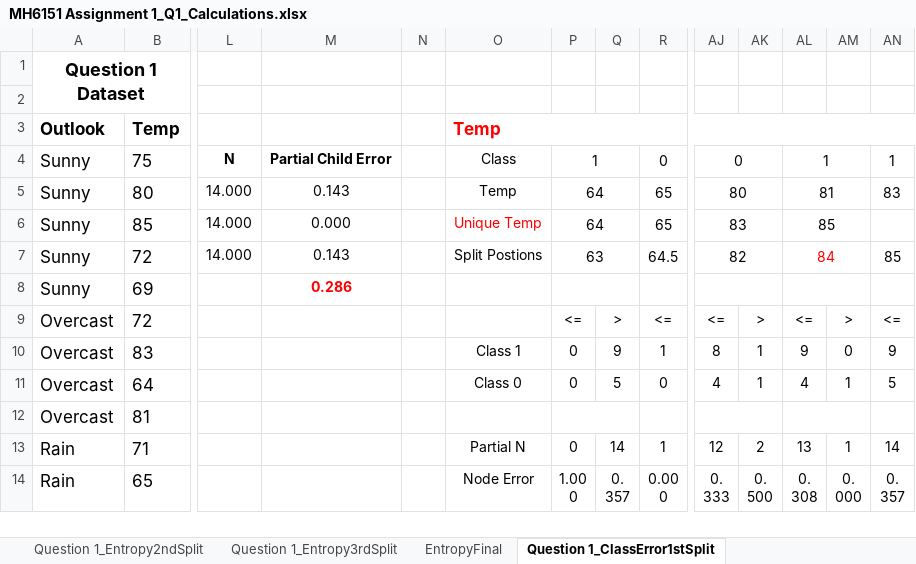
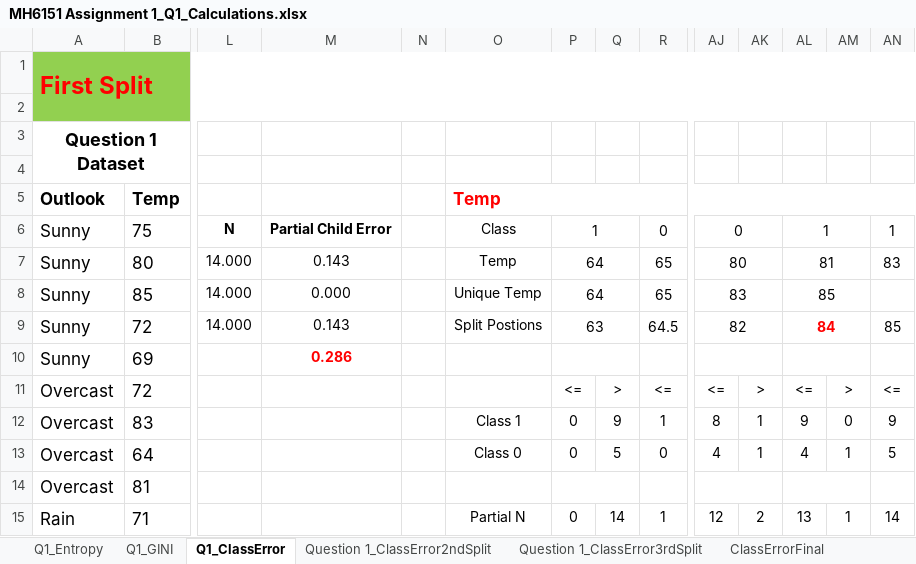
Before and after one commit to lifengzhi/msa_mh8101_or1_lp, an Excel workbook: mh6151 dm assignment/MH6151 Assignment 1_Q1_Calculations.xlsx, sheet Q1_ClassError, drawn as a sheet; only a part is shown, gaps mark what is left out; the shorter side is filled out with more unchanged rows; values as stored, in another font and other column widths than the file's, no borders; charts and pictures not drawn; addresses are those after the commit; rows hold the shown columns only; the diff covers the shown part only; the diff names each change by its address in the sheet, - before the commit and + after, or states it on an @@ line.

```diff
--- a/mh6151 dm assignment/MH6151 Assignment 1_Q1_Calculations.xlsx (sheet Q1_ClassError)
+++ b/mh6151 dm assignment/MH6151 Assignment 1_Q1_Calculations.xlsx (sheet Q1_ClassError)
-sheet tab: Question 1_ClassError1stSplit
+sheet tab: Q1_ClassError
-sheet tab: Question 1_Entropy3rdSplit
+row 1: First Split
+row 2: (empty)
-O8 text colour: #FF0000
+O8 text colour: black
-AL9 bold: off
+AL9 bold: on
```
Also changed, not shown: 183 added rows, 2 removed rows, 10 edited cells, cell formats and merged cells elsewhere in this sheet, sheet Question 1_Entropy2ndSplit, sheet Q1_Entropy, sheet Q1_GINI, sheet Question 1_Gini2ndSplit, sheet GiniFinal, sheet EntropyFinal, other sheet tabs, formulas that keep their value, hidden cells, charts or pictures.
